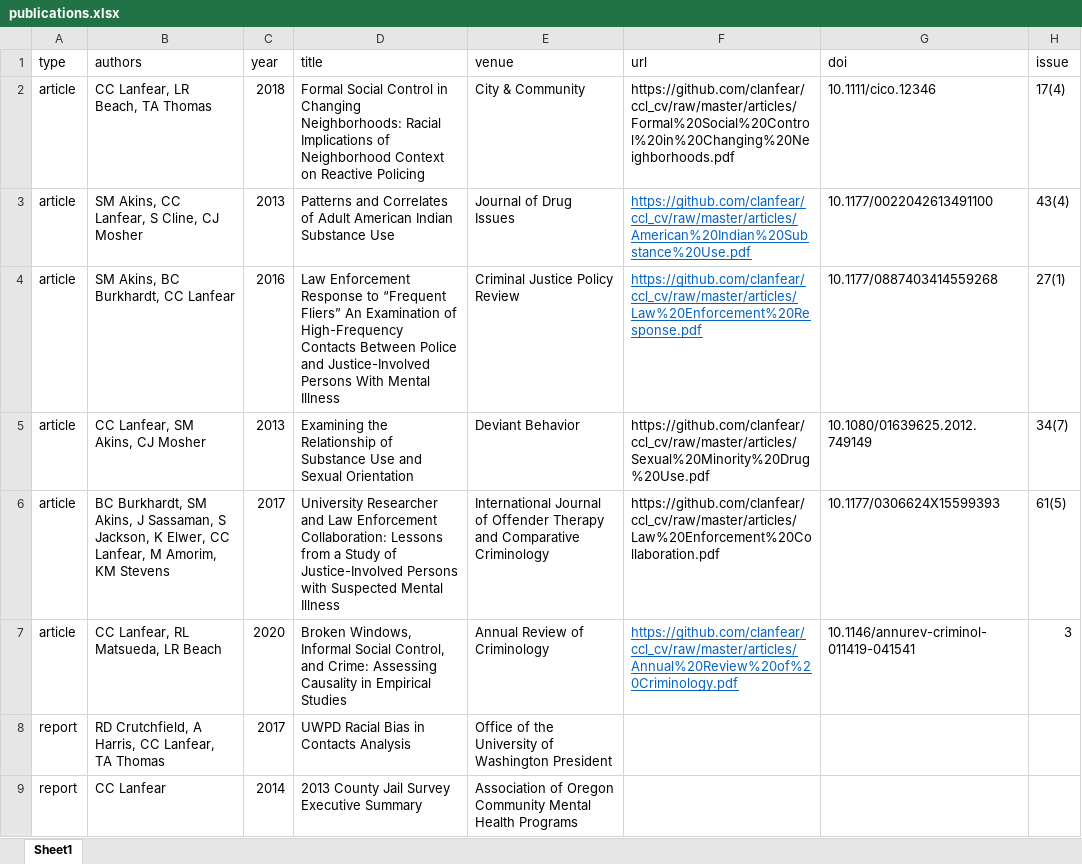
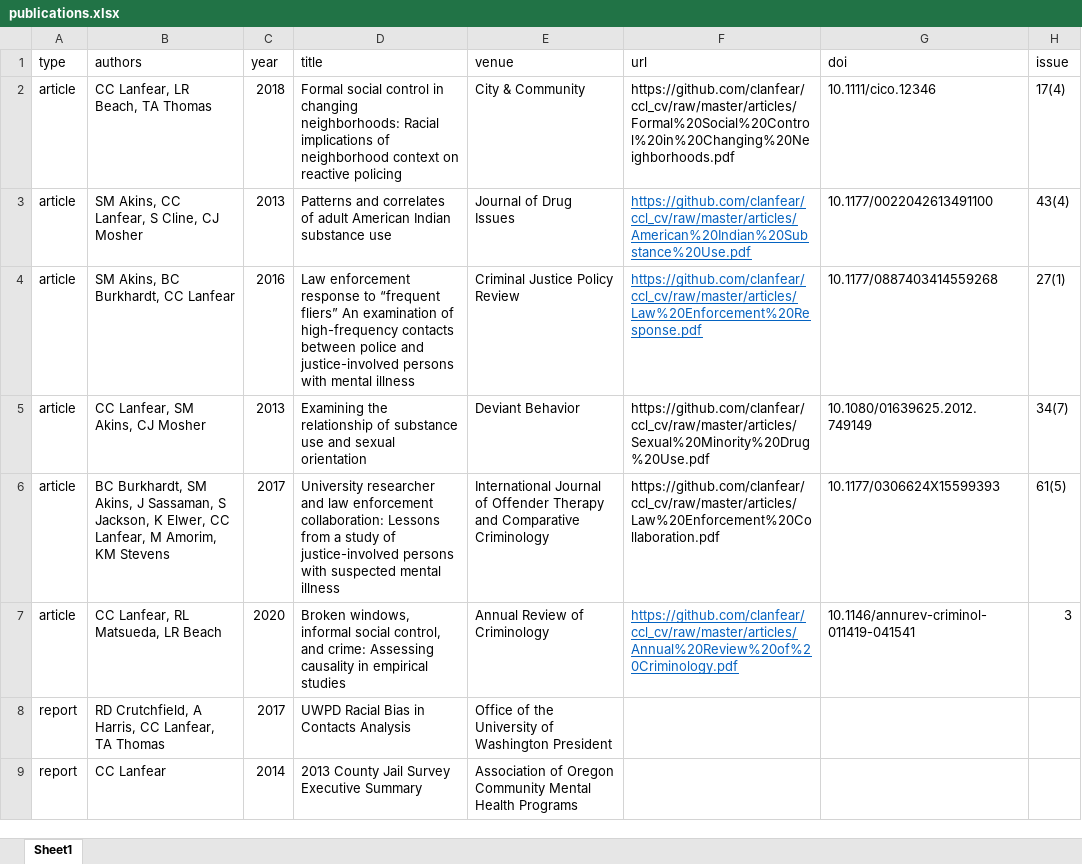
Before and after one commit to clanfear/ccl_cv, an Excel workbook: cv_data/publications.xlsx, sheet Sheet1, drawn as a sheet; only a part is shown; values as stored, in another font and other column widths than the file's, no borders; the diff covers the shown part only; the diff names each change by its address in the sheet, - before the commit and + after, or states it on an @@ line.

```diff
--- a/cv_data/publications.xlsx (sheet Sheet1)
+++ b/cv_data/publications.xlsx (sheet Sheet1)
-D2 (title): Formal Social Control in Changing Neighborhoods: Racial Implications of Neighborhood Context on Reactive Policing
+D2 (title): Formal social control in changing neighborhoods: Racial implications of neighborhood context on reactive policing
-D3 (title): Patterns and Correlates of Adult American Indian Substance Use
+D3 (title): Patterns and correlates of adult American Indian substance use
-D4 (title): Law Enforcement Response to “Frequent Fliers” An Examination of High-Frequency Contacts Between Police and Justice-Involved Persons With Mental Illness
+D4 (title): Law enforcement response to “frequent fliers” An examination of high-frequency contacts between police and justice-involved persons with mental illness
-D5 (title): Examining the Relationship of Substance Use and Sexual Orientation
+D5 (title): Examining the relationship of substance use and sexual orientation
-D6 (title): University Researcher and Law Enforcement Collaboration: Lessons from a Study of Justice-Involved Persons with Suspected Mental Illness
+D6 (title): University researcher and law enforcement collaboration: Lessons from a study of justice-involved persons with suspected mental illness
-D7 (title): Broken Windows, Informal Social Control, and Crime: Assessing Causality in Empirical Studies
+D7 (title): Broken windows, informal social control, and crime: Assessing causality in empirical studies
```
Also changed, not shown: 10 edited cells elsewhere in this sheet, cv_data/cv_entries.xlsx, 4 other files.
